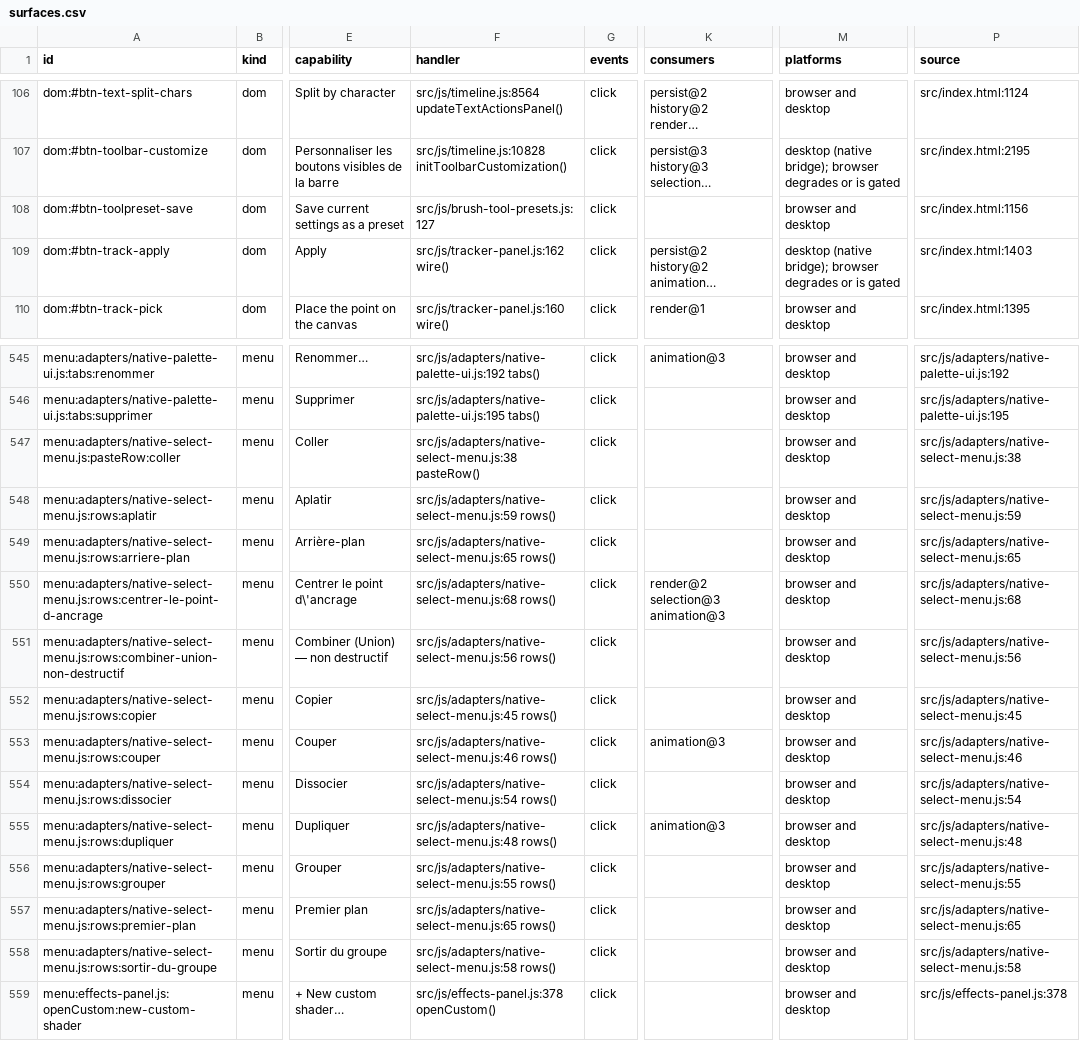
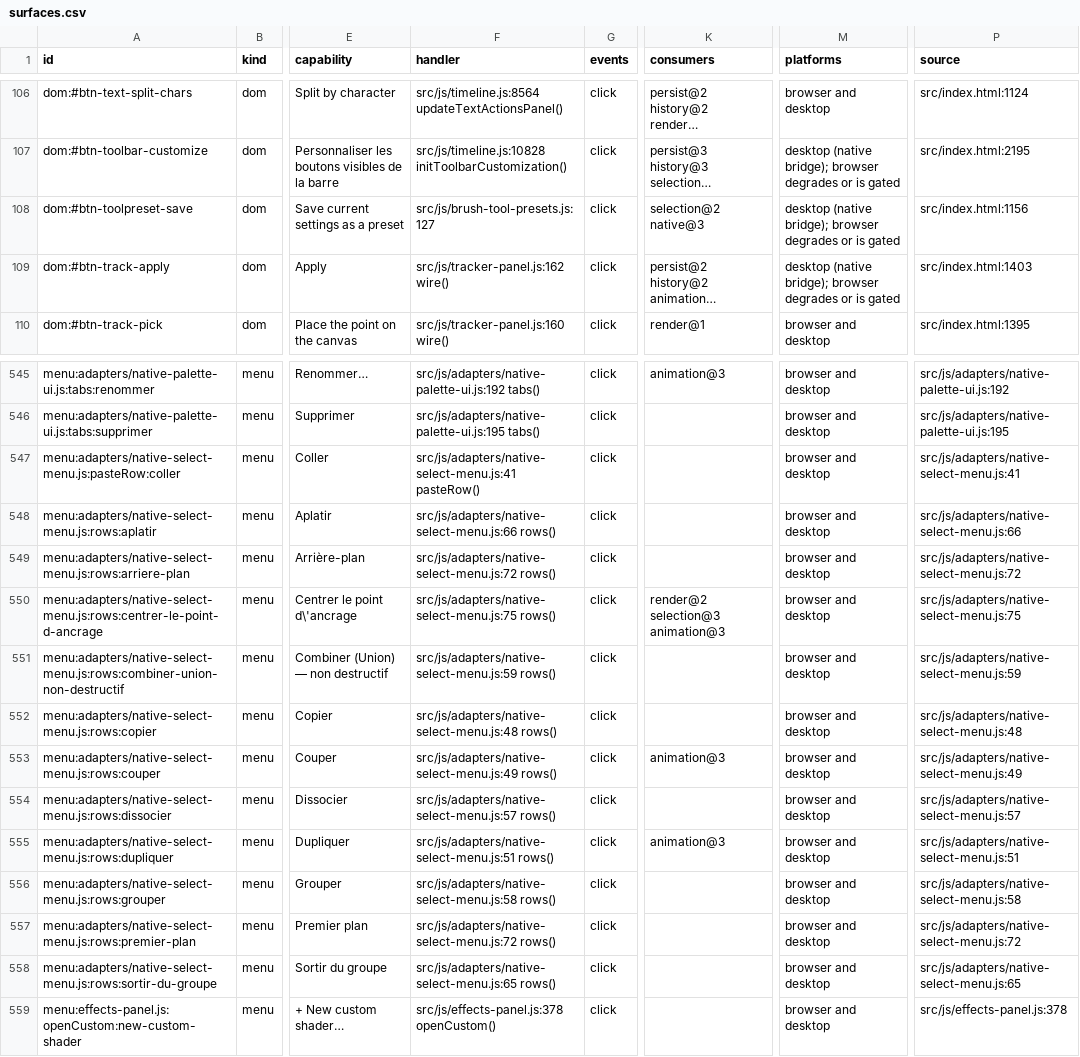
Before and after one commit to mysteropodes/nemo, a CSV file: engineering/inventory/surfaces.csv, drawn as a sheet; only a part is shown, gaps mark what is left out; long unchanged cells end in …; the diff names each change by its address in the sheet, - before the commit and + after, or states it on an @@ line.

Commit message:
Refresh app-js coverage pins and inventory

```diff
--- a/engineering/inventory/surfaces.csv
+++ b/engineering/inventory/surfaces.csv
-K108 (consumers): (empty)
+K108 (consumers): selection@2 native@3
-M108 (platforms): browser and desktop
+M108 (platforms): desktop (native bridge); browser degrades or is gated
-F547 (handler): src/js/adapters/native-select-menu.js:38 pasteRow()
+F547 (handler): src/js/adapters/native-select-menu.js:41 pasteRow()
-P547 (source): src/js/adapters/native-select-menu.js:38
+P547 (source): src/js/adapters/native-select-menu.js:41
-F548 (handler): src/js/adapters/native-select-menu.js:59 rows()
+F548 (handler): src/js/adapters/native-select-menu.js:66 rows()
-P548 (source): src/js/adapters/native-select-menu.js:59
+P548 (source): src/js/adapters/native-select-menu.js:66
-F549 (handler): src/js/adapters/native-select-menu.js:65 rows()
+F549 (handler): src/js/adapters/native-select-menu.js:72 rows()
-P549 (source): src/js/adapters/native-select-menu.js:65
+P549 (source): src/js/adapters/native-select-menu.js:72
-F550 (handler): src/js/adapters/native-select-menu.js:68 rows()
+F550 (handler): src/js/adapters/native-select-menu.js:75 rows()
-P550 (source): src/js/adapters/native-select-menu.js:68
+P550 (source): src/js/adapters/native-select-menu.js:75
-F551 (handler): src/js/adapters/native-select-menu.js:56 rows()
+F551 (handler): src/js/adapters/native-select-menu.js:59 rows()
-P551 (source): src/js/adapters/native-select-menu.js:56
+P551 (source): src/js/adapters/native-select-menu.js:59
-F552 (handler): src/js/adapters/native-select-menu.js:45 rows()
+F552 (handler): src/js/adapters/native-select-menu.js:48 rows()
-P552 (source): src/js/adapters/native-select-menu.js:45
+P552 (source): src/js/adapters/native-select-menu.js:48
-F553 (handler): src/js/adapters/native-select-menu.js:46 rows()
+F553 (handler): src/js/adapters/native-select-menu.js:49 rows()
-P553 (source): src/js/adapters/native-select-menu.js:46
+P553 (source): src/js/adapters/native-select-menu.js:49
-F554 (handler): src/js/adapters/native-select-menu.js:54 rows()
+F554 (handler): src/js/adapters/native-select-menu.js:57 rows()
-P554 (source): src/js/adapters/native-select-menu.js:54
+P554 (source): src/js/adapters/native-select-menu.js:57
-F555 (handler): src/js/adapters/native-select-menu.js:48 rows()
+F555 (handler): src/js/adapters/native-select-menu.js:51 rows()
-P555 (source): src/js/adapters/native-select-menu.js:48
+P555 (source): src/js/adapters/native-select-menu.js:51
-F556 (handler): src/js/adapters/native-select-menu.js:55 rows()
+F556 (handler): src/js/adapters/native-select-menu.js:58 rows()
-P556 (source): src/js/adapters/native-select-menu.js:55
+P556 (source): src/js/adapters/native-select-menu.js:58
-F557 (handler): src/js/adapters/native-select-menu.js:65 rows()
+F557 (handler): src/js/adapters/native-select-menu.js:72 rows()
-P557 (source): src/js/adapters/native-select-menu.js:65
+P557 (source): src/js/adapters/native-select-menu.js:72
-F558 (handler): src/js/adapters/native-select-menu.js:58 rows()
+F558 (handler): src/js/adapters/native-select-menu.js:65 rows()
-P558 (source): src/js/adapters/native-select-menu.js:58
+P558 (source): src/js/adapters/native-select-menu.js:65
```
Also changed, not shown: 3 other files.
